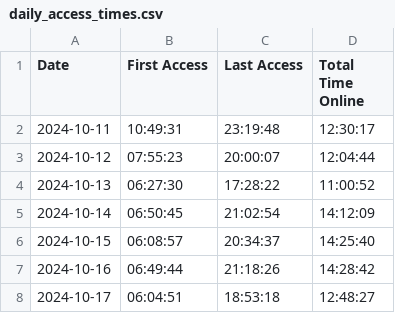
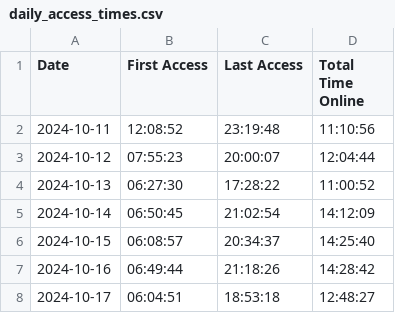
Before and after one commit to joereddington/export-history, a CSV file: daily_access_times.csv, drawn as a sheet; only a part is shown.

```diff
--- a/daily_access_times.csv
+++ b/daily_access_times.csv
@@ -1,3 +1,3 @@
 Date,First Access,Last Access,Total Time Online
-2024-10-11,10:49:31,23:19:48,12:30:17
+2024-10-11,12:08:52,23:19:48,11:10:56
 2024-10-12,07:55:23,20:00:07,12:04:44
```
Also changed, not shown: 1 other file.
